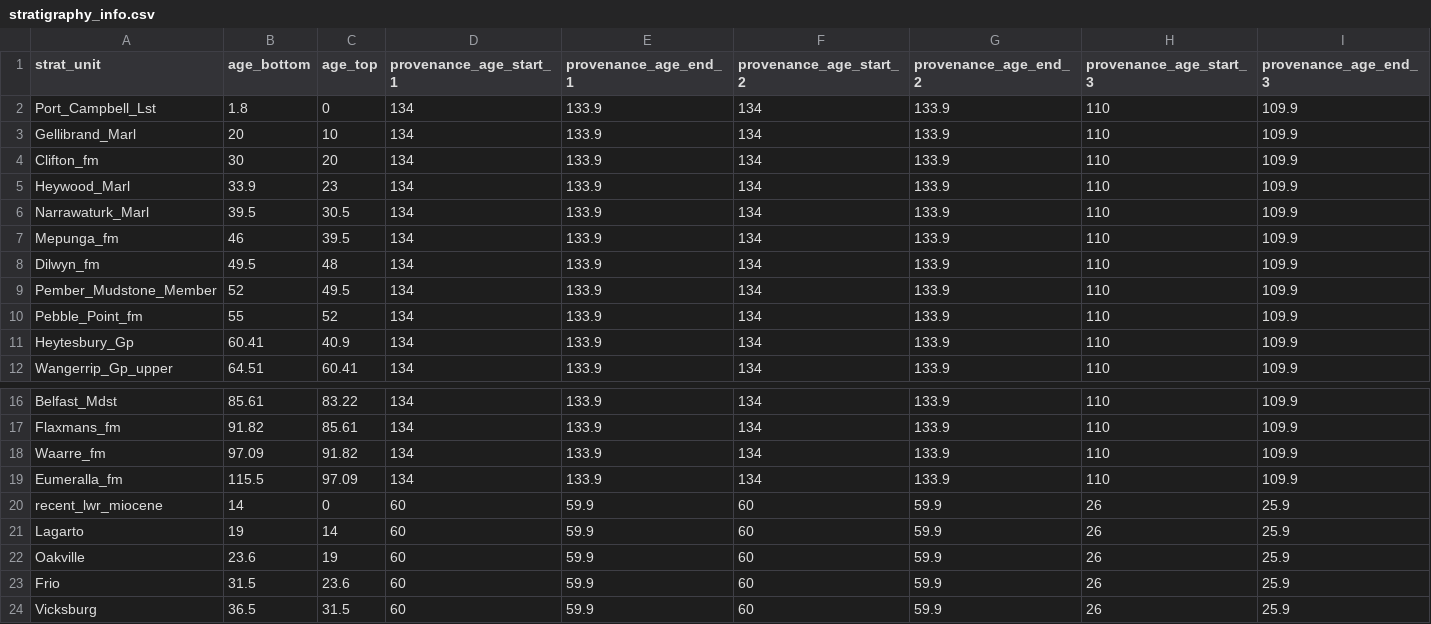
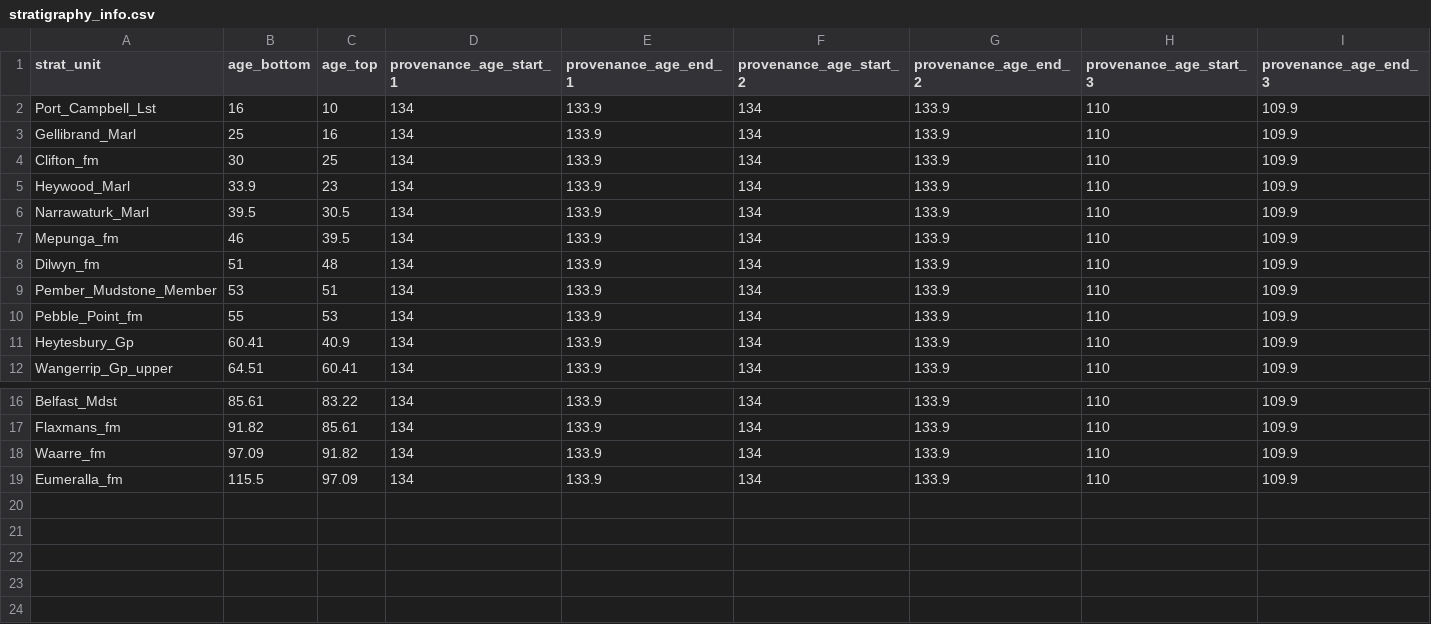
Before and after one commit to ElcoLuijendijk/pybasin, a CSV file: input_data/AFT_benchmarks_Otway/stratigraphy_info.csv (was input_data/AFT_benchmarks/stratigraphy_info.csv), drawn as a sheet; only a part is shown, gaps mark what is left out; rows hold the shown columns only; the diff names each change by its address in the sheet, - before the commit and + after, or states it on an @@ line.

```diff
--- a/input_data/AFT_benchmarks/stratigraphy_info.csv
+++ b/input_data/AFT_benchmarks_Otway/stratigraphy_info.csv
-B2 (age_bottom): 1.8
+B2 (age_bottom): 16
-C2 (age_top): 0
+C2 (age_top): 10
-B3 (age_bottom): 20
+B3 (age_bottom): 25
-C3 (age_top): 10
+C3 (age_top): 16
-C4 (age_top): 20
+C4 (age_top): 25
-B8 (age_bottom): 49.5
+B8 (age_bottom): 51
-B9 (age_bottom): 52
+B9 (age_bottom): 53
-C9 (age_top): 49.5
+C9 (age_top): 51
-C10 (age_top): 52
+C10 (age_top): 53
-row 20: recent_lwr_miocene | 14 | 0 | 60 | 59.9 | 60 | 59.9 | 26 | 25.9
-row 21: Lagarto | 19 | 14 | 60 | 59.9 | 60 | 59.9 | 26 | 25.9
-row 22: Oakville | 23.6 | 19 | 60 | 59.9 | 60 | 59.9 | 26 | 25.9
-row 23: Frio | 31.5 | 23.6 | 60 | 59.9 | 60 | 59.9 | 26 | 25.9
-row 24: Vicksburg | 36.5 | 31.5 | 60 | 59.9 | 60 | 59.9 | 26 | 25.9
```
Also changed, not shown: 46 other files.
